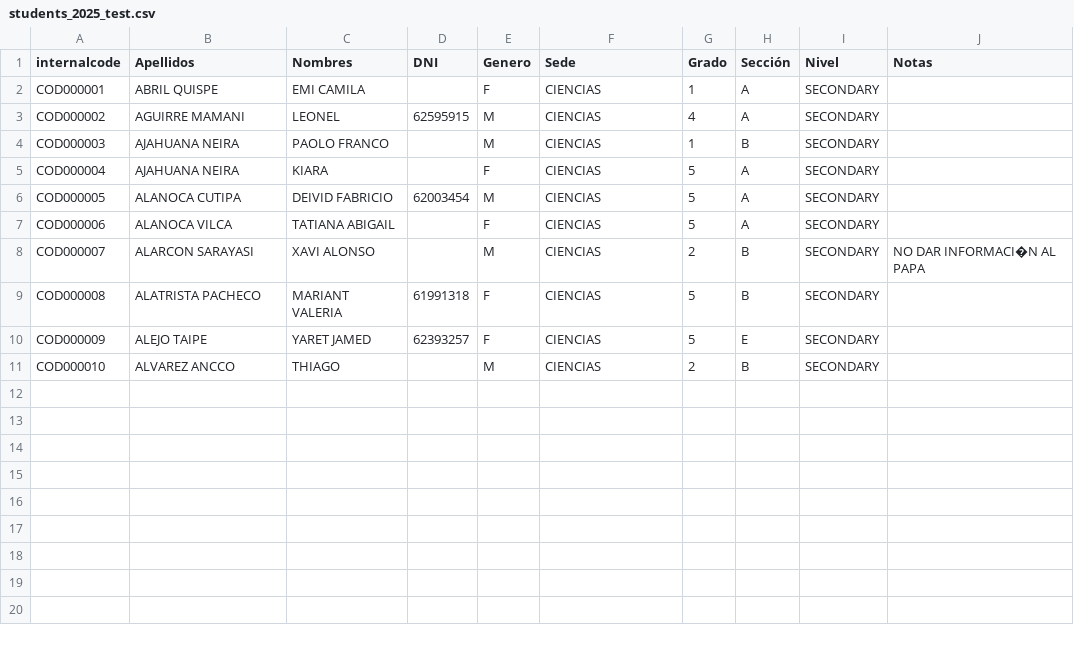
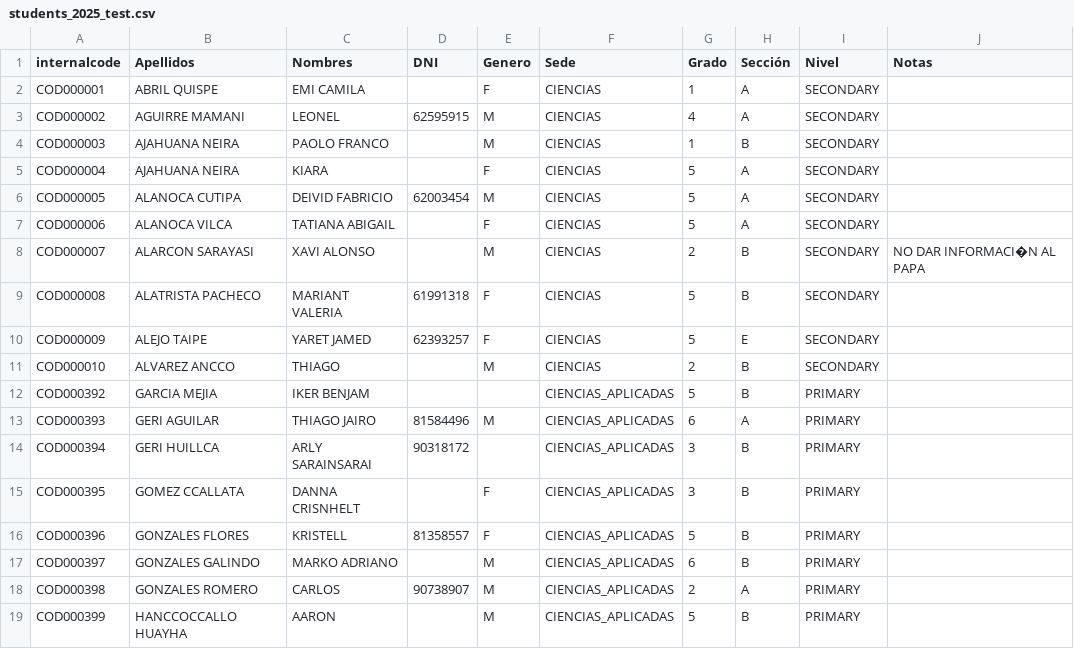
Before and after one commit to BackendCiencias/Dyone3.0-Backend, a CSV file: data/students_2025_test.csv, drawn as a sheet; the diff names each change by its address in the sheet, - before the commit and + after, or states it on an @@ line.

```diff
--- a/data/students_2025_test.csv
+++ b/data/students_2025_test.csv
+row 12: COD000392 | GARCIA MEJIA | IKER BENJAM |  |  | CIENCIAS_APLICADAS | 5 | B | PRIMARY
+row 13: COD000393 | GERI AGUILAR | THIAGO JAIRO | 81584496 | M | CIENCIAS_APLICADAS | 6 | A | PRIMARY
+row 14: COD000394 | GERI HUILLCA | ARLY SARAINSARAI | 90318172 |  | CIENCIAS_APLICADAS | 3 | B | PRIMARY
+row 15: COD000395 | GOMEZ CCALLATA | DANNA CRISNHELT |  | F | CIENCIAS_APLICADAS | 3 | B | PRIMARY
+row 16: COD000396 | GONZALES FLORES | KRISTELL | 81358557 | F | CIENCIAS_APLICADAS | 5 | B | PRIMARY
+row 17: COD000397 | GONZALES GALINDO | MARKO ADRIANO |  | M | CIENCIAS_APLICADAS | 6 | B | PRIMARY
+row 18: COD000398 | GONZALES ROMERO | CARLOS | 90738907 | M | CIENCIAS_APLICADAS | 2 | A | PRIMARY
+row 19: COD000399 | HANCCOCCALLO HUAYHA | AARON |  | M | CIENCIAS_APLICADAS | 5 | B | PRIMARY
```
Also changed, not shown: data/parents_test.csv, 18 other files.
